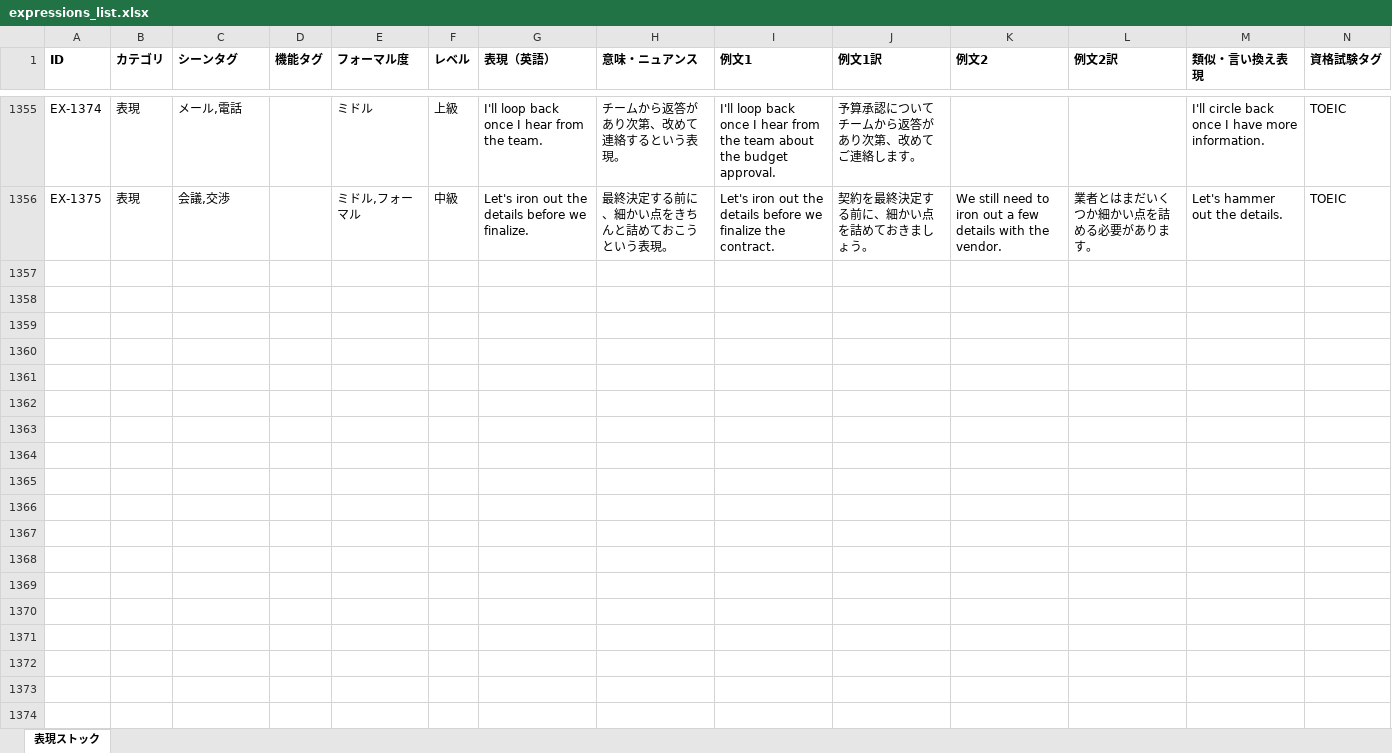
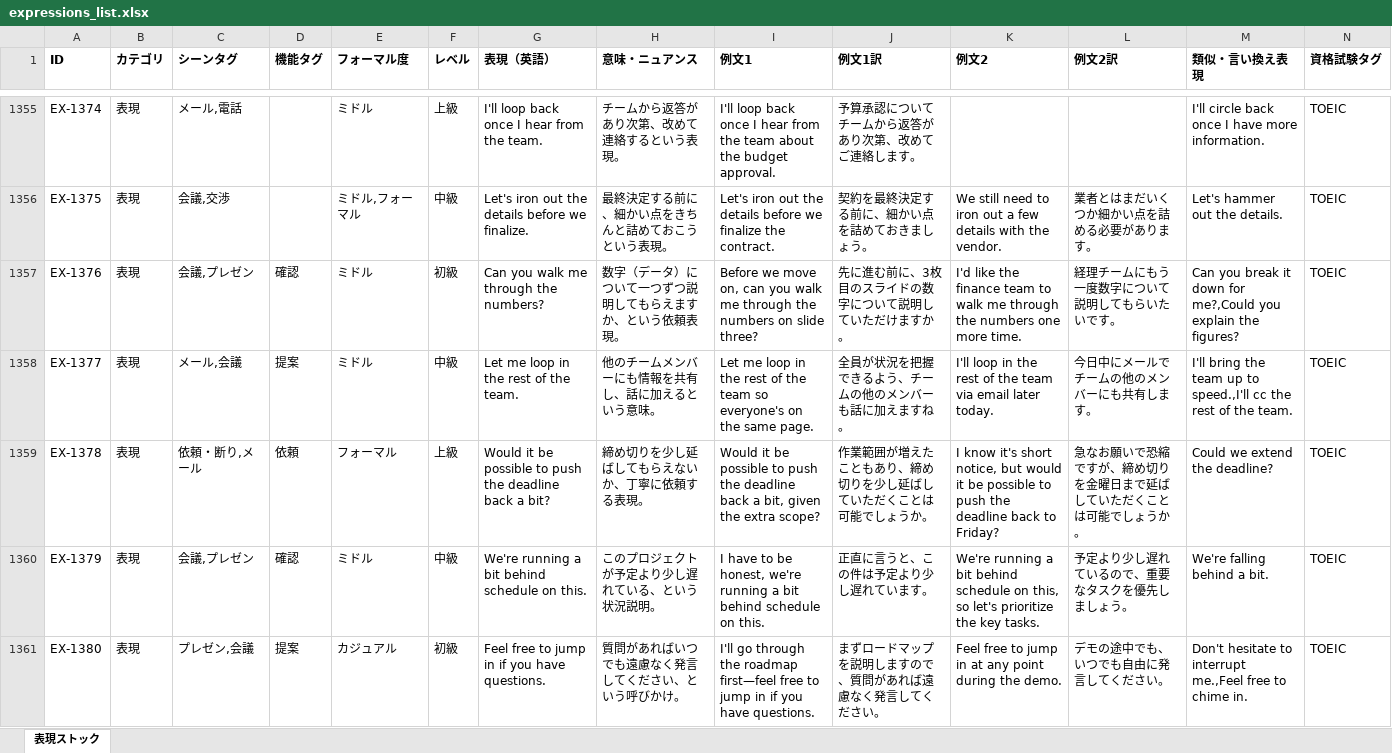
Before and after one commit to tomoki-dojo/english-journal-stock, an Excel workbook: expressions_list.xlsx, sheet 表現ストック, drawn as a sheet; only a part is shown, gaps mark what is left out; values as stored, in another font and other column widths than the file's, no borders; rows hold the shown columns only; the diff covers the shown part only; the diff names each change by its address in the sheet, - before the commit and + after, or states it on an @@ line.

Commit message:
表現帳を拡充（表現1375→1385件、日次バッチ）

```diff
--- a/expressions_list.xlsx (sheet 表現ストック)
+++ b/expressions_list.xlsx (sheet 表現ストック)
+row 1357: EX-1376 | 表現 | 会議,プレゼン | 確認 | ミドル | 初級 | Can you walk me through the numbers? | 数字（データ）について一つずつ説明してもらえますか、という依頼表現。 | Before we move on, can you walk me through the numbers on slide three? | 先に進む前に、3枚目のスライドの数字について説明していただけますか。 | I'd like the finance team to walk me through the numbers one more time. | 経理チームにもう一度数字について説明してもらいたいです。 | Can you break it down for me?,Could you explain the figures? | TOEIC
+row 1358: EX-1377 | 表現 | メール,会議 | 提案 | ミドル | 中級 | Let me loop in the rest of the team. | 他のチームメンバーにも情報を共有し、話に加えるという意味。 | Let me loop in the rest of the team so everyone's on the same page. | 全員が状況を把握できるよう、チームの他のメンバーも話に加えますね。 | I'll loop in the rest of the team via email later today. | 今日中にメールでチームの他のメンバーにも共有します。 | I'll bring the team up to speed.,I'll cc the rest of the team. | TOEIC
+row 1359: EX-1378 | 表現 | 依頼・断り,メール | 依頼 | フォーマル | 上級 | Would it be possible to push the deadline back a bit? | 締め切りを少し延ばしてもらえないか、丁寧に依頼する表現。 | Would it be possible to push the deadline back a bit, given the extra scope? | 作業範囲が増えたこともあり、締め切りを少し延ばしていただくことは可能でしょうか。 | I know it's short notice, but would it be possible to push the deadline back to Friday? | 急なお願いで恐縮ですが、締め切りを金曜日まで延ばしていただくことは可能でしょうか。 | Could we extend the deadline? | TOEIC
+row 1360: EX-1379 | 表現 | 会議,プレゼン | 確認 | ミドル | 中級 | We're running a bit behind schedule on this. | このプロジェクトが予定より少し遅れている、という状況説明。 | I have to be honest, we're running a bit behind schedule on this. | 正直に言うと、この件は予定より少し遅れています。 | We're running a bit behind schedule on this, so let's prioritize the key tasks. | 予定より少し遅れているので、重要なタスクを優先しましょう。 | We're falling behind a bit. | TOEIC
+row 1361: EX-1380 | 表現 | プレゼン,会議 | 提案 | カジュアル | 初級 | Feel free to jump in if you have questions. | 質問があればいつでも遠慮なく発言してください、という呼びかけ。 | I'll go through the roadmap first—feel free to jump in if you have questions. | まずロードマップを説明しますので、質問があれば遠慮なく発言してください。 | Feel free to jump in at any point during the demo. | デモの途中でも、いつでも自由に発言してください。 | Don't hesitate to interrupt me.,Feel free to chime in. | TOEIC
```
Also changed, not shown: 5 added rows elsewhere in this sheet.
